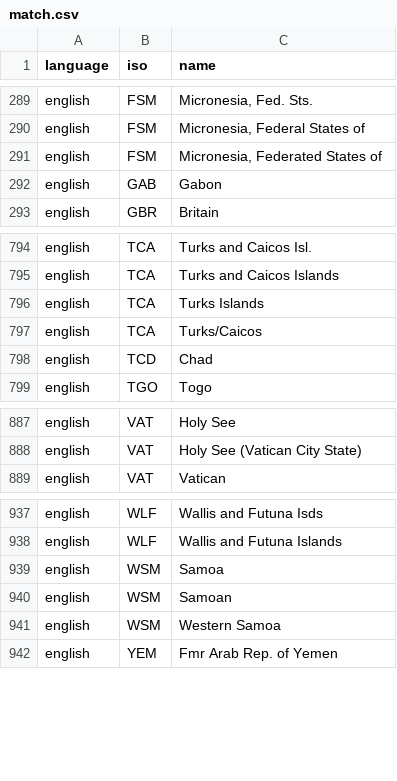
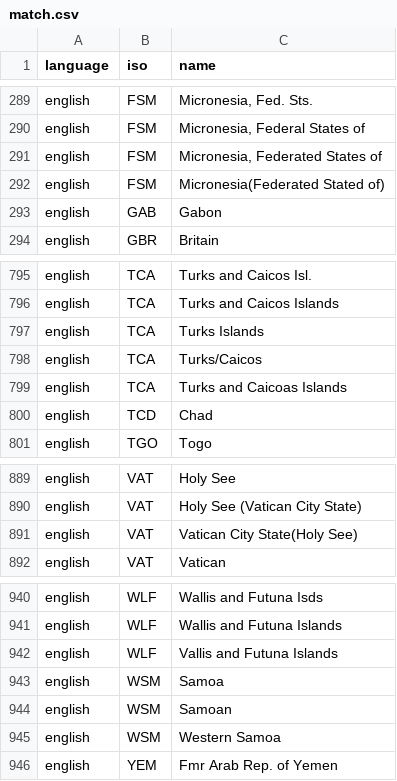
Before and after one commit to carolinebastian/matchcountry, a CSV file: inst/extdata/match.csv, drawn as a sheet; only a part is shown, gaps mark what is left out; the diff names each change by its address in the sheet, - before the commit and + after, or states it on an @@ line.

Commit message:
New matches from Taiwan trade data

```diff
--- a/inst/extdata/match.csv
+++ b/inst/extdata/match.csv
+row 292: english | FSM | Micronesia(Federated Stated of)
+row 799: english | TCA | Turks and Caicoas Islands
+row 891: english | VAT | Vatican City State(Holy See)
+row 942: english | WLF | Vallis and Futuna Islands
```
